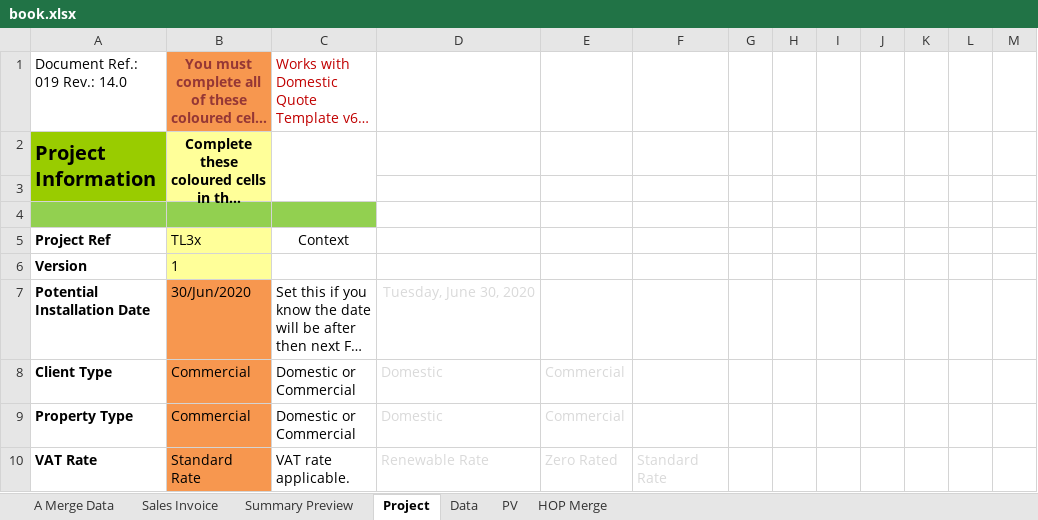
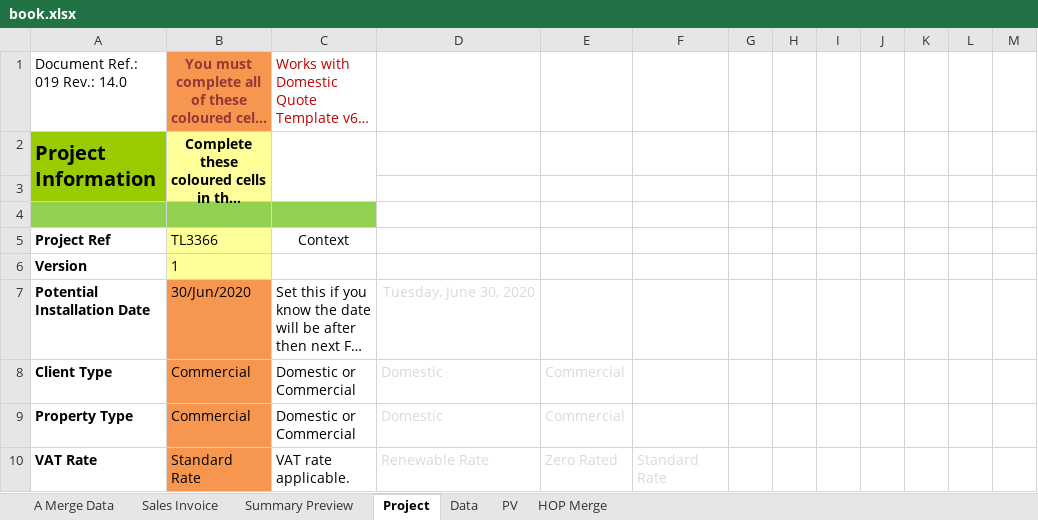
Before and after one commit to ewcross/Handover-Pack-Builder, an Excel workbook: book.xlsx, sheet Project, drawn as a sheet; only a part is shown; long unchanged cells end in …; values as stored, in another font and other column widths than the file's, no borders; charts and pictures and conditional formats not drawn; the diff names each change by its address in the sheet, - before the commit and + after, or states it on an @@ line.

```diff
--- a/book.xlsx (sheet Project)
+++ b/book.xlsx (sheet Project)
-B5: TL3x
+B5: TL3366
```
Also changed, not shown: sheet HOP Merge, sheet Sales Invoice, sheet Summary Preview, sheet A Merge Data, charts or pictures, 2 other files.
